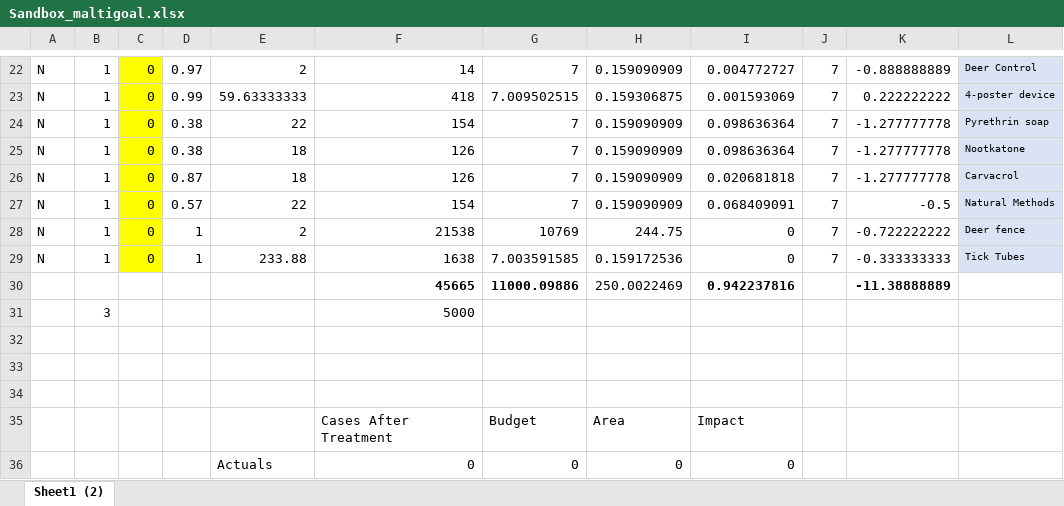
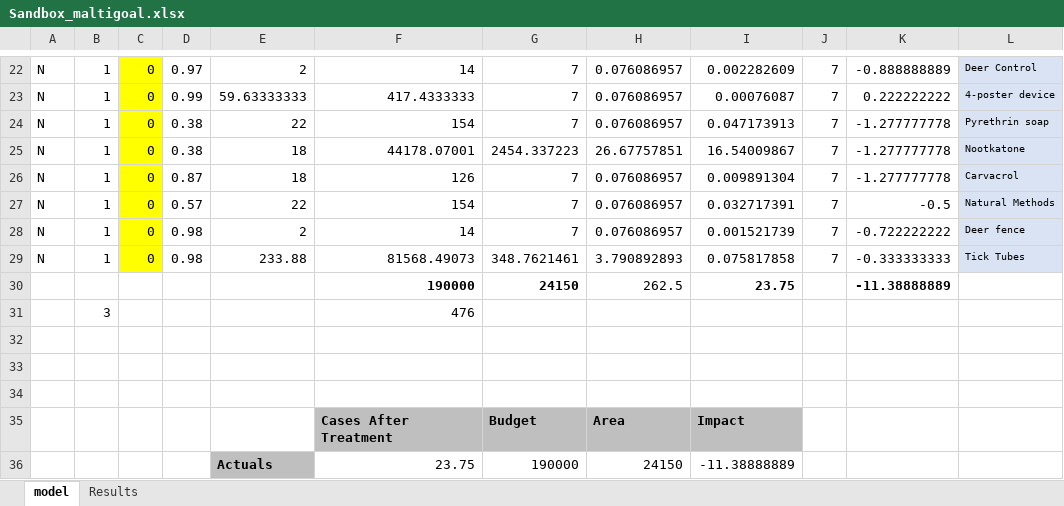
Before and after one commit to ygizhitsa/NW460, an Excel workbook: data/Sandbox_maltigoal.xlsx, sheet model, drawn as a sheet; only a part is shown, gaps mark what is left out; values as stored, in another font and other column widths than the file's, no borders; removed rows and columns are numbered as before the commit, all else as after; the diff covers the shown part only; the diff names each change by its address in the sheet, - before the commit and + after, or states it on an @@ line.

```diff
--- a/data/Sandbox_maltigoal.xlsx (sheet model)
+++ b/data/Sandbox_maltigoal.xlsx (sheet model)
-sheet tab: Sheet1 (2)
+sheet tab: model
+sheet tab: Results
-H22: 0.159090909
+H22: 0.076086957
-I22: 0.004772727
+I22: 0.002282609
-F23: 418
+F23: 417.4333333
-G23: 7.009502515
+G23: 7
-H23: 0.159306875
+H23: 0.076086957
-I23: 0.001593069
+I23: 0.00076087
-H24: 0.159090909
+H24: 0.076086957
-I24: 0.098636364
+I24: 0.047173913
-F25: 126
+F25: 44178.07001
-G25: 7
+G25: 2454.337223
-H25: 0.159090909
+H25: 26.67757851
-I25: 0.098636364
+I25: 16.54009867
-H26:H27: 0.159090909
+H26:H27: 0.076086957
-I26: 0.020681818
+I26: 0.009891304
-I27: 0.068409091
+I27: 0.032717391
-D28:D29: 1
+D28:D29: 0.98
-F28: 21538
+F28: 14
-G28: 10769
+G28: 7
-H28: 244.75
+H28: 0.076086957
-I28: 0
+I28: 0.001521739
-F29: 1638
+F29: 81568.49073
-G29: 7.003591585
+G29: 348.7621461
-H29: 0.159172536
+H29: 3.790892893
-I29: 0
+I29: 0.075817858
-row 30:  |  |  |  |  | 45665 | 11000.09886 | 250.0022469 | 0.942237816 |  | -11.38888889
-row 31:  | 3 |  |  |  | 5000
+row 30:  |  |  |  |  | 190000 | 24150 | 262.5 | 23.75 |  | -11.38888889
+row 31:  | 3 |  |  |  | 476
@@ F35:I35 bold: off → on, fill: none → #BFBFBF @@
-row 36:  |  |  |  | Actuals | 0 | 0 | 0 | 0
+row 36:  |  |  |  | Actuals | 23.75 | 190000 | 24150 | -11.38888889
```
Also changed, not shown: 4 added rows, 4 removed rows, 35 edited cells and cell formats elsewhere in this sheet, data/Sandbox.xlsx, 8 other files.
